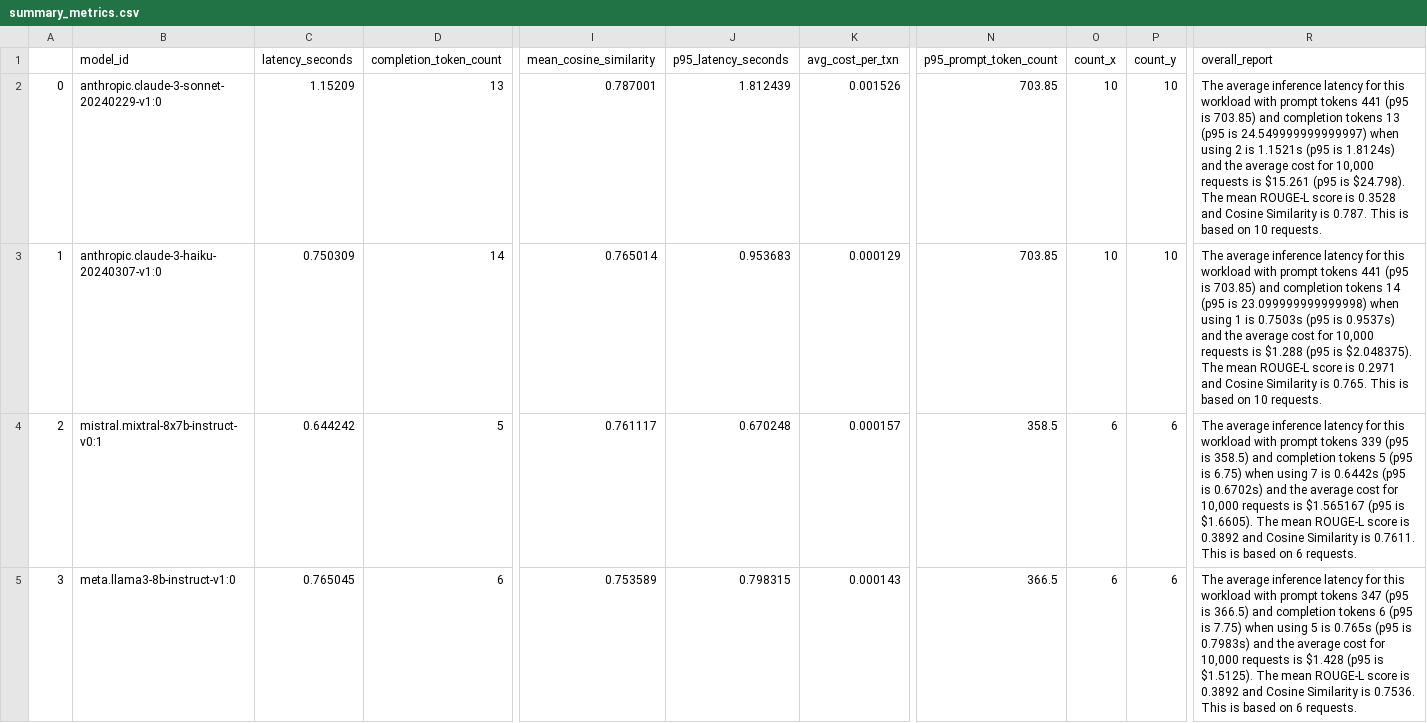
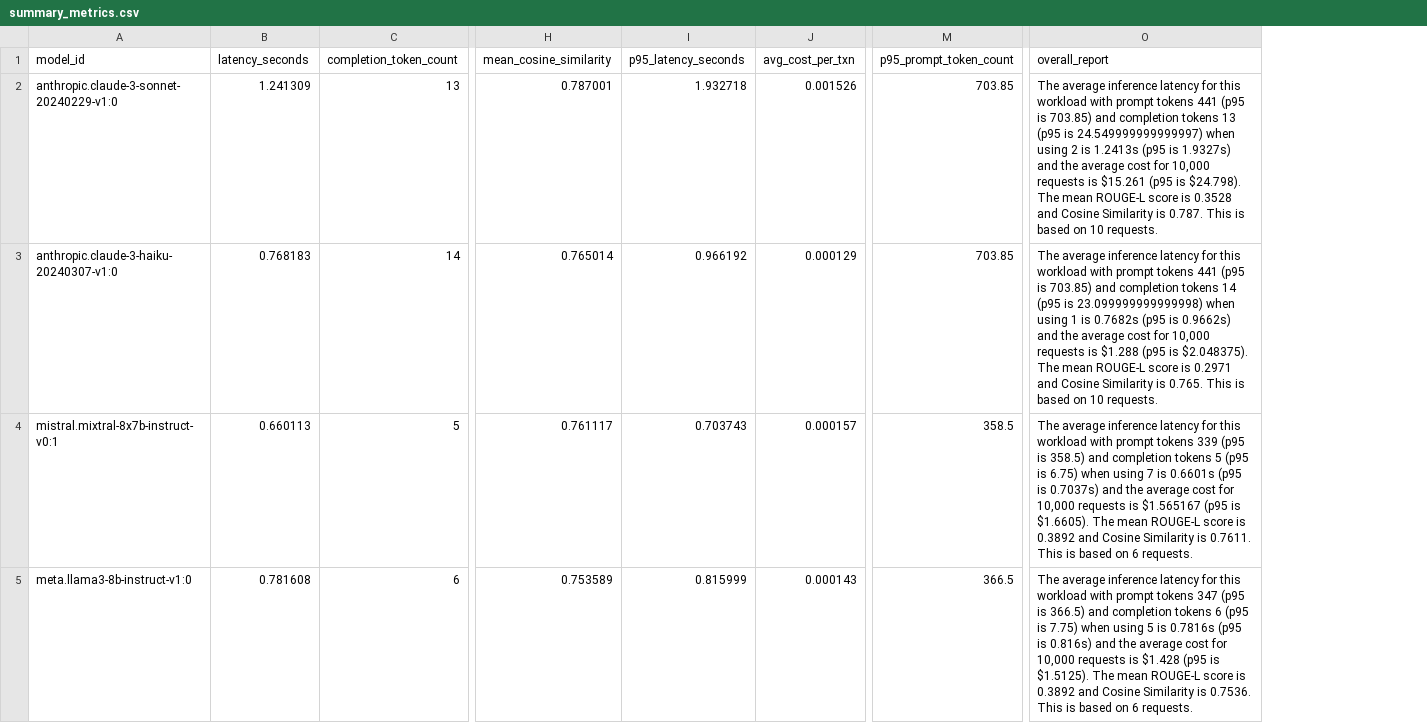
Before and after one commit to aws-samples/amazon-bedrock-samples, a CSV file: generative-ai-solutions/bedrock-vtt-file-processing-and-model-evals/data/metrics/summary_metrics.csv, drawn as a sheet; only a part is shown, gaps mark what is left out; removed rows and columns are numbered as before the commit, all else as after; the diff covers the shown part only; the diff names each change by its address in the sheet, - before the commit and + after, or states it on an @@ line.

```diff
--- a/generative-ai-solutions/bedrock-vtt-file-processing-and-model-evals/data/metrics/summary_metrics.csv
+++ b/generative-ai-solutions/bedrock-vtt-file-processing-and-model-evals/data/metrics/summary_metrics.csv
-column A, rows 2-5: 0 | 1 | 2 | 3
-column O (count_x), rows 2-5: 10 | 10 | 6 | 6
-column P (count_y), rows 2-5: 10 | 10 | 6 | 6
-B2 (latency_seconds): 1.15209
+B2 (latency_seconds): 1.241309
-I2 (p95_latency_seconds): 1.812439
+I2 (p95_latency_seconds): 1.932718
-O2 (overall_report): …2 is 1.1521s (p95 is 1.8124s) and the…
+O2 (overall_report): …2 is 1.2413s (p95 is 1.9327s) and the…
-B3 (latency_seconds): 0.750309
+B3 (latency_seconds): 0.768183
-I3 (p95_latency_seconds): 0.953683
+I3 (p95_latency_seconds): 0.966192
-O3 (overall_report): …1 is 0.7503s (p95 is 0.9537s) and the…
+O3 (overall_report): …1 is 0.7682s (p95 is 0.9662s) and the…
-B4 (latency_seconds): 0.644242
+B4 (latency_seconds): 0.660113
-I4 (p95_latency_seconds): 0.670248
+I4 (p95_latency_seconds): 0.703743
-O4 (overall_report): …7 is 0.6442s (p95 is 0.6702s) and the…
+O4 (overall_report): …7 is 0.6601s (p95 is 0.7037s) and the…
-B5 (latency_seconds): 0.765045
+B5 (latency_seconds): 0.781608
-I5 (p95_latency_seconds): 0.798315
+I5 (p95_latency_seconds): 0.815999
-O5 (overall_report): …5 is 0.765s (p95 is 0.7983s) and the…
+O5 (overall_report): …5 is 0.7816s (p95 is 0.816s) and the…
```
Also changed, not shown: 12 edited cells elsewhere in this file, generative-ai-solutions/bedrock-vtt-file-processing-and-model-evals/data/metrics/filtered_titles_for_eval.csv, generative-ai-solutions/bedrock-vtt-file-processing-and-model-evals/data/metrics/model_eval.csv, 4 other files.
